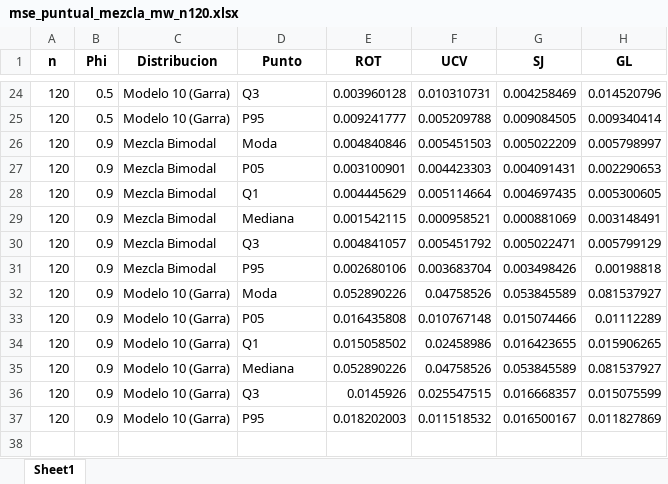
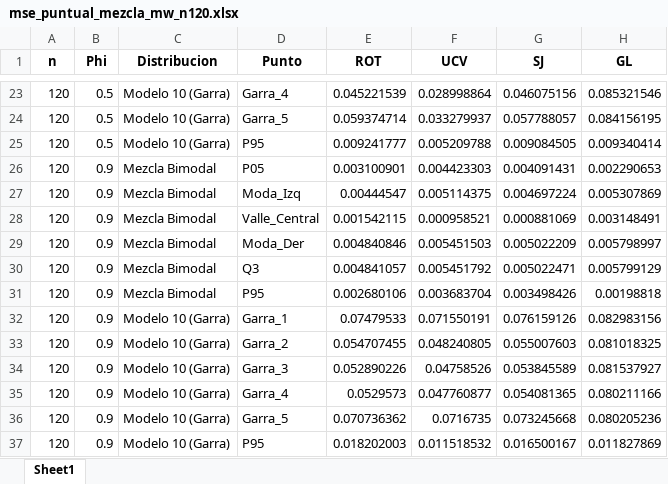
Before and after one commit to sebastianzzab/adaptive-density-weak-dep, an Excel workbook: scripts/simulations/resultados_simulacion/Grupo3_Mezclas/mse_puntual_mezcla_mw_n120.xlsx, sheet Sheet1, drawn as a sheet; only a part is shown, gaps mark what is left out; values as stored, in another font and other column widths than the file's, no borders; removed rows and columns are numbered as before the commit, all else as after; the diff covers the shown part only; the diff names each change by its address in the sheet, - before the commit and + after, or states it on an @@ line.

```diff
--- a/scripts/simulations/resultados_simulacion/Grupo3_Mezclas/mse_puntual_mezcla_mw_n120.xlsx (sheet Sheet1)
+++ b/scripts/simulations/resultados_simulacion/Grupo3_Mezclas/mse_puntual_mezcla_mw_n120.xlsx (sheet Sheet1)
-D23 (Punto): Q3
+D23 (Punto): Garra_4
-E23 (ROT): 0.003960128
+E23 (ROT): 0.045221539
-F23 (UCV): 0.010310731
+F23 (UCV): 0.028998864
-G23 (SJ): 0.004258469
+G23 (SJ): 0.046075156
-H23 (GL): 0.014520796
+H23 (GL): 0.085321546
+row 24: 120 | 0.5 | Modelo 10 (Garra) | Garra_5 | 0.059374714 | 0.033279937 | 0.057788057 | 0.084156195
-row 26: 120 | 0.9 | Mezcla Bimodal | Moda | 0.004840846 | 0.005451503 | 0.005022209 | 0.005798997
-D27 (Punto): Q1
+D27 (Punto): Moda_Izq
-E27 (ROT): 0.004445629
+E27 (ROT): 0.00444547
-F27 (UCV): 0.005114664
+F27 (UCV): 0.005114375
-G27 (SJ): 0.004697435
+G27 (SJ): 0.004697224
-H27 (GL): 0.005300605
+H27 (GL): 0.005307869
-D28 (Punto): Mediana
+D28 (Punto): Valle_Central
+row 29: 120 | 0.9 | Mezcla Bimodal | Moda_Der | 0.004840846 | 0.005451503 | 0.005022209 | 0.005798997
-D32 (Punto): Moda
+D32 (Punto): Garra_1
-E32 (ROT): 0.052890226
+E32 (ROT): 0.07479533
-F32 (UCV): 0.04758526
+F32 (UCV): 0.071550191
-G32 (SJ): 0.053845589
+G32 (SJ): 0.076159126
-H32 (GL): 0.081537927
+H32 (GL): 0.082983156
-D33 (Punto): P05
+D33 (Punto): Garra_2
-E33 (ROT): 0.016435808
+E33 (ROT): 0.054707455
-F33 (UCV): 0.010767148
+F33 (UCV): 0.048240805
-G33 (SJ): 0.015074466
+G33 (SJ): 0.055007603
-H33 (GL): 0.01112289
+H33 (GL): 0.081018325
-row 34: 120 | 0.9 | Modelo 10 (Garra) | Q1 | 0.015058502 | 0.02458986 | 0.016423655 | 0.015906265
-D34 (Punto): Mediana
+D34 (Punto): Garra_3
-D35 (Punto): Q3
+D35 (Punto): Garra_4
-E35 (ROT): 0.0145926
+E35 (ROT): 0.0529573
-F35 (UCV): 0.025547515
+F35 (UCV): 0.047760877
-G35 (SJ): 0.016668357
+G35 (SJ): 0.054081365
-H35 (GL): 0.015075599
+H35 (GL): 0.080211166
+row 36: 120 | 0.9 | Modelo 10 (Garra) | Garra_5 | 0.070736362 | 0.0716735 | 0.073245668 | 0.080205236
```
Also changed, not shown: 3 added rows, 4 removed rows and 39 edited cells elsewhere in this sheet, scripts/simulations/resultados_simulacion/Grupo3_Mezclas/mise_mezcla_mw_n120.xlsx, scripts/simulations/resultados_simulacion/Grupo3_Mezclas/mise_mezcla_mw_n250.xlsx, 24 other files.
